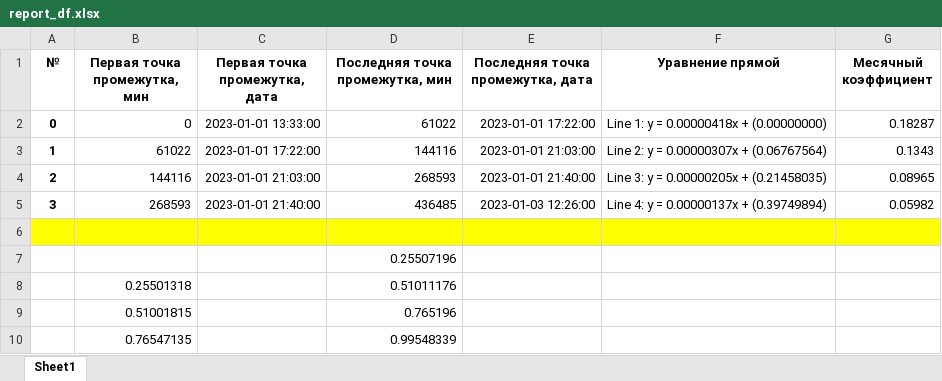
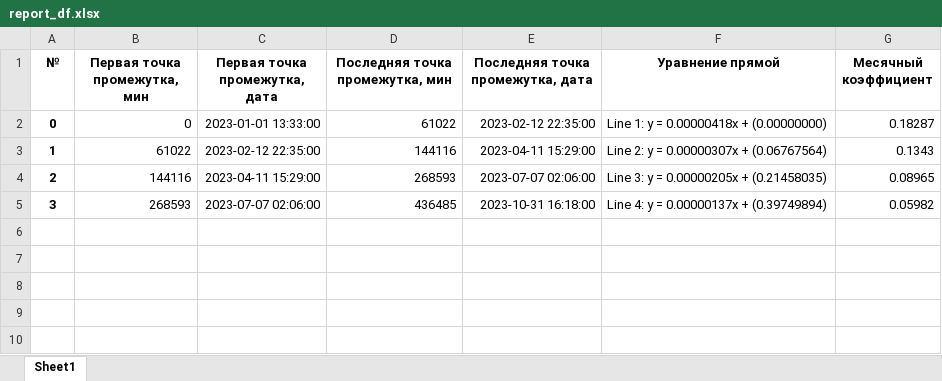
Before and after one commit to repin1378/TS_ANALYSIS, an Excel workbook: results/CV/2023/1_category/report_df.xlsx, sheet Sheet1, drawn as a sheet; values as stored, in another font and other column widths than the file's, no borders; the diff names each change by its address in the sheet, - before the commit and + after, or states it on an @@ line.

```diff
--- a/results/CV/2023/1_category/report_df.xlsx (sheet Sheet1)
+++ b/results/CV/2023/1_category/report_df.xlsx (sheet Sheet1)
-E2 (Последняя точка промежутка, дата): 2023-01-01 17:22:00
+E2 (Последняя точка промежутка, дата): 2023-02-12 22:35:00
-C3 (Первая точка промежутка, дата): 2023-01-01 17:22:00
+C3 (Первая точка промежутка, дата): 2023-02-12 22:35:00
-E3 (Последняя точка промежутка, дата): 2023-01-01 21:03:00
+E3 (Последняя точка промежутка, дата): 2023-04-11 15:29:00
-C4 (Первая точка промежутка, дата): 2023-01-01 21:03:00
+C4 (Первая точка промежутка, дата): 2023-04-11 15:29:00
-E4 (Последняя точка промежутка, дата): 2023-01-01 21:40:00
+E4 (Последняя точка промежутка, дата): 2023-07-07 02:06:00
-C5 (Первая точка промежутка, дата): 2023-01-01 21:40:00
+C5 (Первая точка промежутка, дата): 2023-07-07 02:06:00
-E5 (Последняя точка промежутка, дата): 2023-01-03 12:26:00
+E5 (Последняя точка промежутка, дата): 2023-10-31 16:18:00
-row 6: (empty)
-row 7:  |  |  | 0.25507196
-row 8:  | 0.25501318 |  | 0.51011176
-row 9:  | 0.51001815 |  | 0.765196
-row 10:  | 0.76547135 |  | 0.99548339
```
Also changed, not shown: results/CV/2023/2_category/report_df.xlsx, results/CV/2023/3_category/report_df.xlsx, 44 other files.
